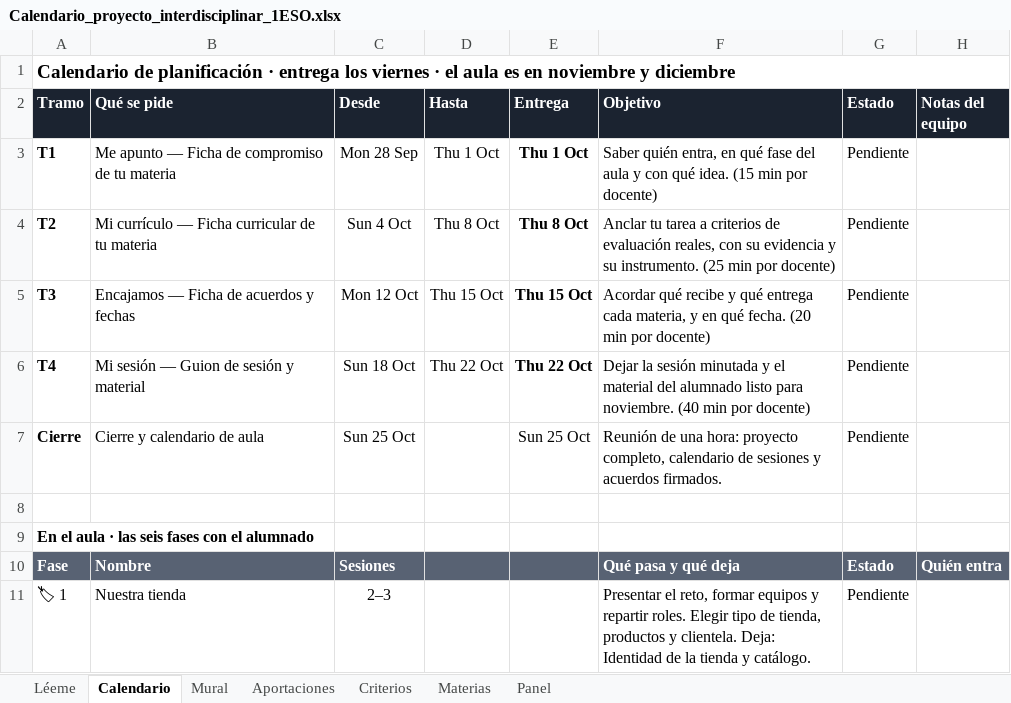
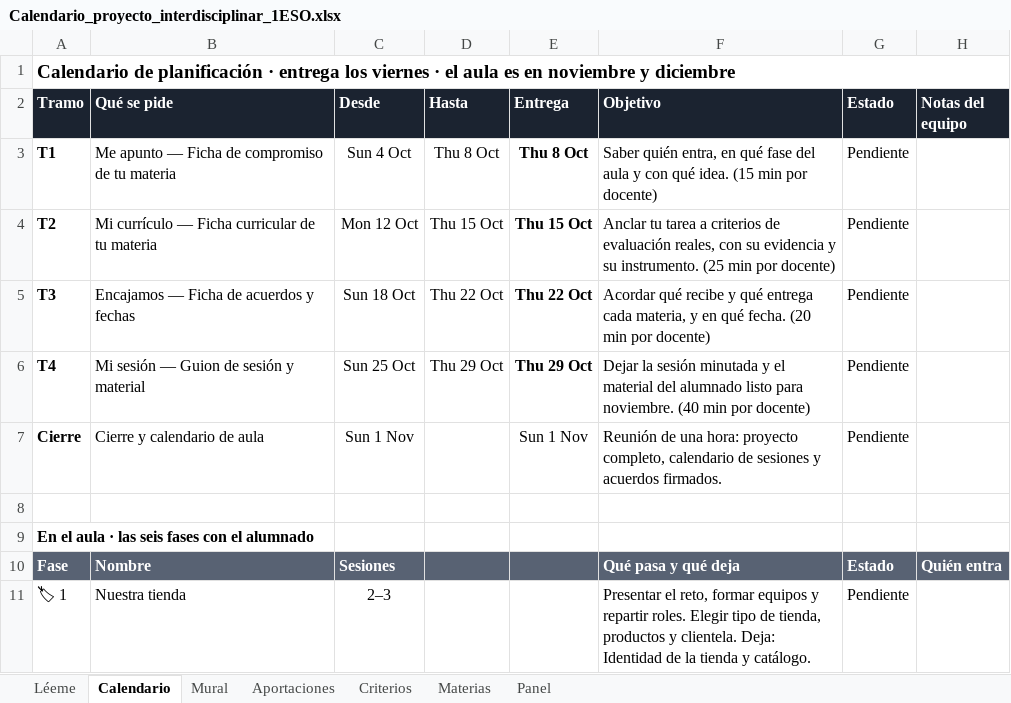
Before and after one commit to jgamort408-web/proyecto-interdisciplinar-1eso, an Excel workbook: excel/Calendario_proyecto_interdisciplinar_1ESO.xlsx, sheet Calendario, drawn as a sheet; only a part is shown; values as stored, in another font and other column widths than the file's, no borders; the diff names each change by its address in the sheet, - before the commit and + after, or states it on an @@ line.

```diff
--- a/excel/Calendario_proyecto_interdisciplinar_1ESO.xlsx (sheet Calendario)
+++ b/excel/Calendario_proyecto_interdisciplinar_1ESO.xlsx (sheet Calendario)
-C3 (Desde): Mon 28 Sep
+C3 (Desde): Sun 4 Oct
-D3 (Hasta): Thu 1 Oct
+D3 (Hasta): Thu 8 Oct
-E3 (Entrega): Thu 1 Oct
+E3 (Entrega): Thu 8 Oct
-C4 (Desde): Sun 4 Oct
+C4 (Desde): Mon 12 Oct
-D4 (Hasta): Thu 8 Oct
+D4 (Hasta): Thu 15 Oct
-E4 (Entrega): Thu 8 Oct
+E4 (Entrega): Thu 15 Oct
-C5 (Desde): Mon 12 Oct
+C5 (Desde): Sun 18 Oct
-D5 (Hasta): Thu 15 Oct
+D5 (Hasta): Thu 22 Oct
-E5 (Entrega): Thu 15 Oct
+E5 (Entrega): Thu 22 Oct
-C6 (Desde): Sun 18 Oct
+C6 (Desde): Sun 25 Oct
-D6 (Hasta): Thu 22 Oct
+D6 (Hasta): Thu 29 Oct
-E6 (Entrega): Thu 22 Oct
+E6 (Entrega): Thu 29 Oct
-C7 (Desde): Sun 25 Oct
+C7 (Desde): Sun 1 Nov
-E7 (Entrega): Sun 25 Oct
+E7 (Entrega): Sun 1 Nov
```
Also changed, not shown: 2 other files.
